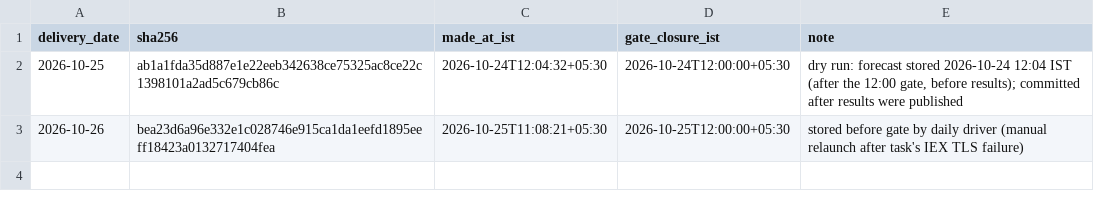
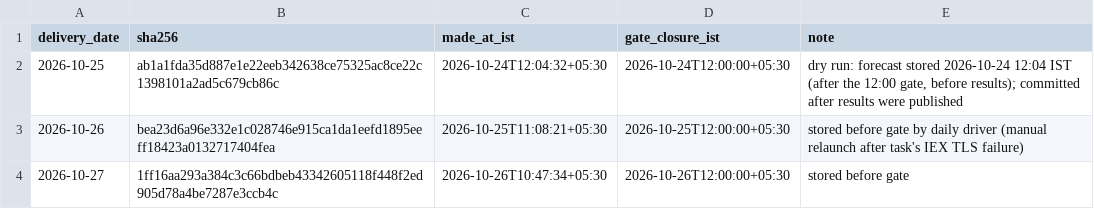
Before and after one commit to MohitPratapSinghRathore/iex-dam-forecast-ledger, a CSV file: ledger.csv, drawn as a sheet; the diff names each change by its address in the sheet, - before the commit and + after, or states it on an @@ line.

Commit message:
forecast 2026-10-27 sha256 1ff16aa293a384c3 made 2026-10-26T10:47:34+05:30

```diff
--- a/ledger.csv
+++ b/ledger.csv
+row 4: 2026-10-27 | 1ff16aa293a384c3c66bdbeb43342605118f448f2ed905d78a4be7287e3ccb4c | 2026-10-26T10:47:34+05:30 | 2026-10-26T12:00:00+05:30 | stored before gate
```
